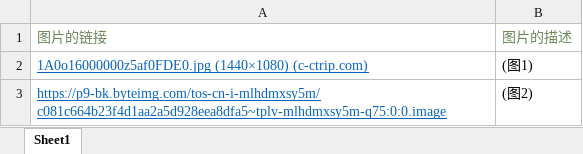
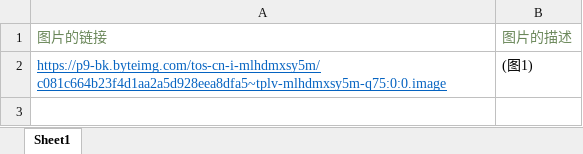
Before and after one commit to plmokn527/rosewords, an Excel workbook: 熙街.xlsx, sheet Sheet1, drawn as a sheet; values as stored, in another font and other column widths than the file's, no borders; removed rows and columns are numbered as before the commit, all else as after; the diff names each change by its address in the sheet, - before the commit and + after, or states it on an @@ line.

```diff
--- a/熙街.xlsx (sheet Sheet1)
+++ b/熙街.xlsx (sheet Sheet1)
-row 2: 1A0o16000000z5af0FDE0.jpg (1440×1080) (c-ctrip.com) | (图1)
-B2: (图2)
+B2: (图1)
```
Also changed, not shown: 江滩公园.xlsx, 长江索道.xlsx.
